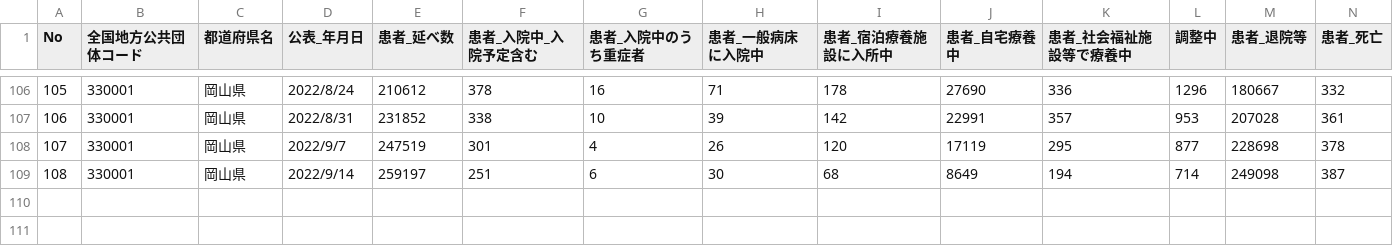
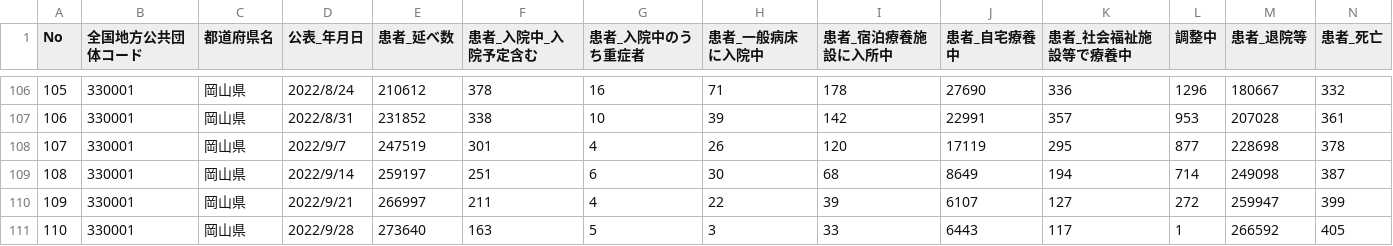
Before and after one commit to tsuyama-craft/covid-19, a CSV file: docs/data/kanjahasseijoukyou.csv, drawn as a sheet; only a part is shown, gaps mark what is left out.

```diff
--- a/docs/data/kanjahasseijoukyou.csv
+++ b/docs/data/kanjahasseijoukyou.csv
@@ -109 +109,3 @@ No,全国地方公共団体コード,都道府県名,公表_年月日,患者_延
 108,330001,岡山県,2022/9/14,259197,251,6,30,68,8649,194,714,249098,387
+109,330001,岡山県,2022/9/21,266997,211,4,22,39,6107,127,272,259947,399
+110,330001,岡山県,2022/9/28,273640,163,5,3,33,6443,117,1,266592,405
```
Also changed, not shown: public/data/kanjahasseijoukyou.csv.
